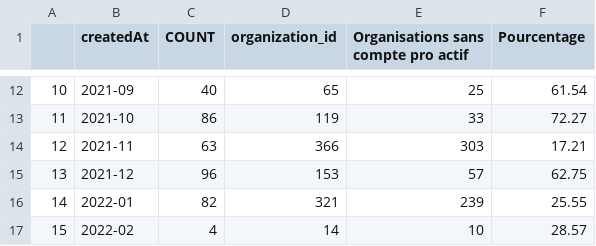
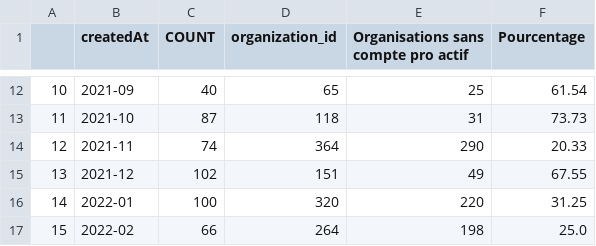
Before and after one commit to Antoine-Carre/Dashoard-Suivi-Indicateurs, a CSV file: ressource/teble_2.csv, drawn as a sheet; only a part is shown, gaps mark what is left out; the diff covers the shown part only.

```diff
--- a/ressource/teble_2.csv
+++ b/ressource/teble_2.csv
@@ -12,6 +12,6 @@
 10,2021-09,40,65,25,61.54
-11,2021-10,86,119,33,72.27
-12,2021-11,63,366,303,17.21
-13,2021-12,96,153,57,62.75
-14,2022-01,82,321,239,25.55
-15,2022-02,4,14,10,28.57
+11,2021-10,87,118,31,73.73
+12,2021-11,74,364,290,20.33
+13,2021-12,102,151,49,67.55
+14,2022-01,100,320,220,31.25
+15,2022-02,66,264,198,25.0
```
Also changed, not shown: 31 edited cells elsewhere in this file, ressource/df_orga_2.csv, ressource/df_orga_ceated.csv, 5 other files.
